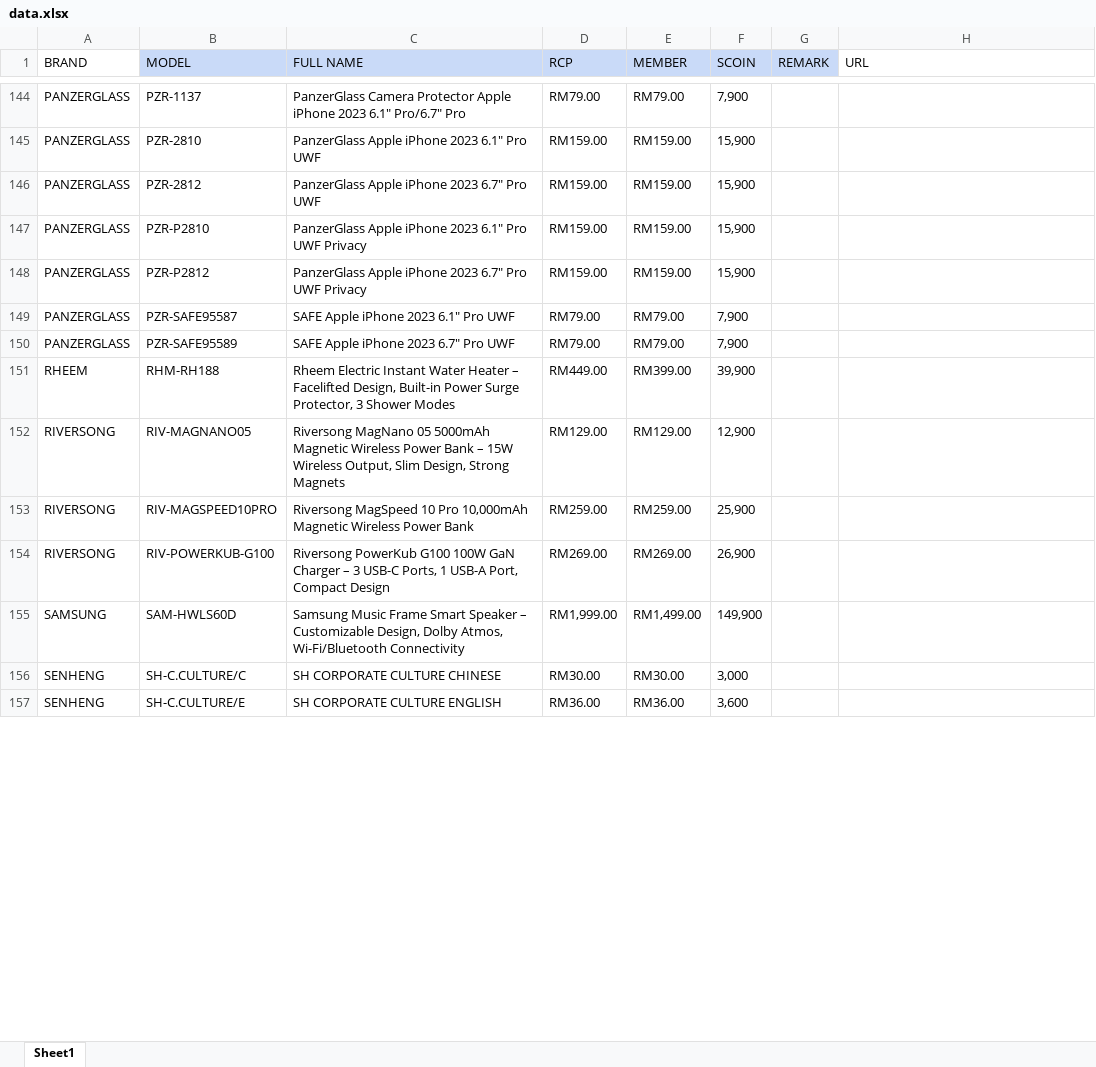
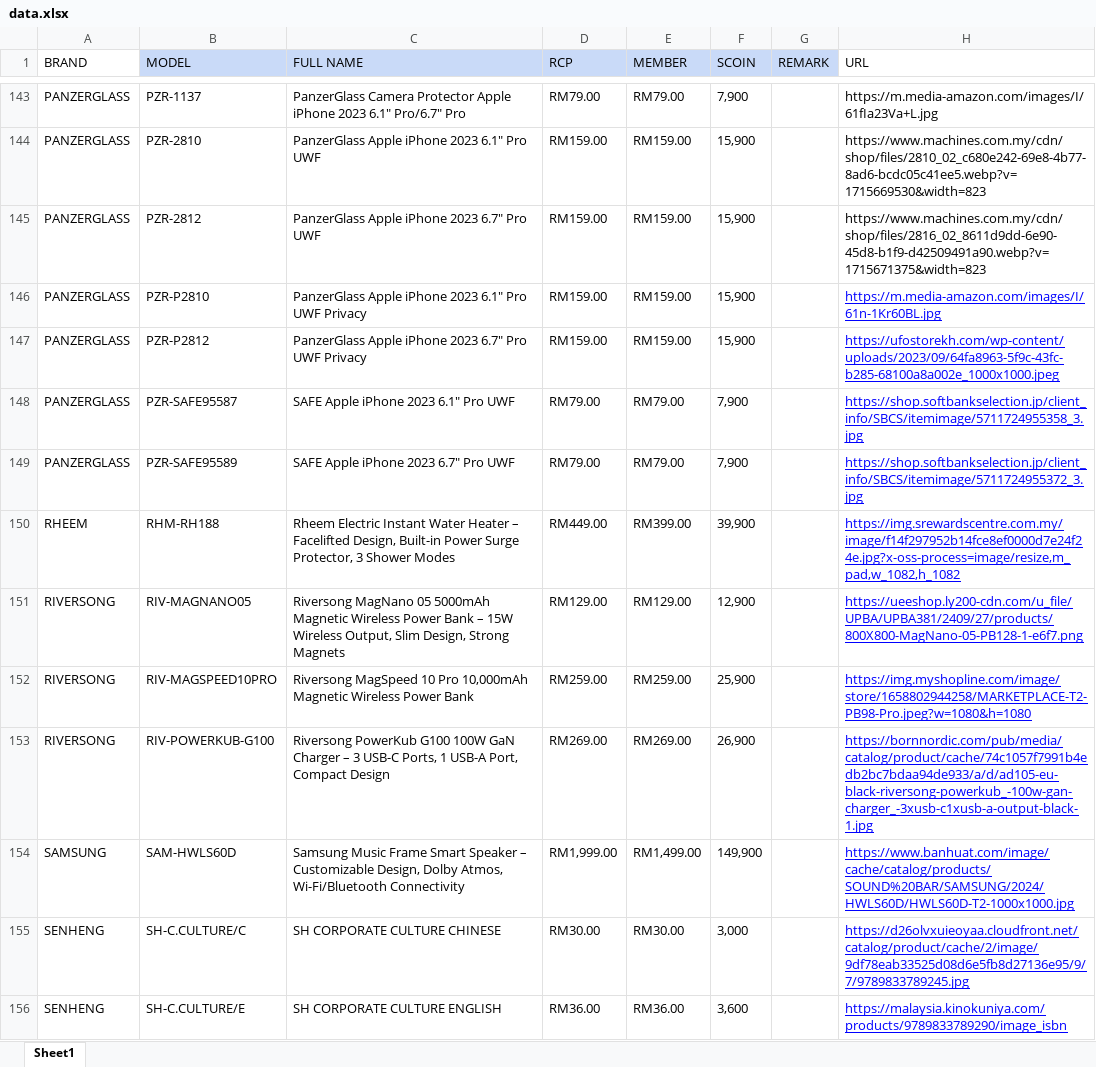
Before and after one commit to senhengtemerloh/rewards, an Excel workbook: data.xlsx, sheet Sheet1, drawn as a sheet; only a part is shown, gaps mark what is left out; values as stored, in another font and other column widths than the file's, no borders; conditional formats not drawn; addresses are those after the commit; the diff covers the shown part only; the diff names each change by its address in the sheet, - before the commit and + after, or states it on an @@ line.

Commit message:
Add files via upload

```diff
--- a/data.xlsx (sheet Sheet1)
+++ b/data.xlsx (sheet Sheet1)
-H143 (URL): (empty)
+H143 (URL): https://m.media-amazon.com/images/I/61fIa23Va+L.jpg
-H144 (URL): (empty)
+H144 (URL): https://www.machines.com.my/cdn/shop/files/2810_02_c680e242-69e8-4b77-8ad6-bcdc05c41ee5.webp?v=1715669530&width=823
-H145 (URL): (empty)
+H145 (URL): https://www.machines.com.my/cdn/shop/files/2816_02_8611d9dd-6e90-45d8-b1f9-d42509491a90.webp?v=1715671375&width=823
-H146 (URL): (empty)
+H146 (URL): https://m.media-amazon.com/images/I/61n-1Kr60BL.jpg
-H147 (URL): (empty)
+H147 (URL): https://ufostorekh.com/wp-content/uploads/2023/09/64fa8963-5f9c-43fc-b285-68100a8a002e_1000x1000.jpeg
-H148 (URL): (empty)
+H148 (URL): https://shop.softbankselection.jp/client_info/SBCS/itemimage/5711724955358_3.jpg
-H149 (URL): (empty)
+H149 (URL): https://shop.softbankselection.jp/client_info/SBCS/itemimage/5711724955372_3.jpg
-H150 (URL): (empty)
+H150 (URL): https://img.srewardscentre.com.my/image/f14f297952b14fce8ef0000d7e24f24e.jpg?x-oss-process=image/resize,m_pad,w_1082,h_1082
-H151 (URL): (empty)
+H151 (URL): https://ueeshop.ly200-cdn.com/u_file/UPBA/UPBA381/2409/27/products/800X800-MagNano-05-PB128-1-e6f7.png
-H152 (URL): (empty)
+H152 (URL): https://img.myshopline.com/image/store/1658802944258/MARKETPLACE-T2-PB98-Pro.jpeg?w=1080&h=1080
-H153 (URL): (empty)
+H153 (URL): https://bornnordic.com/pub/media/catalog/product/cache/74c1057f7991b4edb2bc7bdaa94de933/a/d/ad105-eu-black-riversong-powerkub_-100w-gan-charger_-3xusb-c1xusb-a-output-black-1.jpg
-H154 (URL): (empty)
+H154 (URL): https://www.banhuat.com/image/cache/catalog/products/SOUND%20BAR/SAMSUNG/2024/HWLS60D/HWLS60D-T2-1000x1000.jpg
-H155 (URL): (empty)
+H155 (URL): https://d26olvxuieoyaa.cloudfront.net/catalog/product/cache/2/image/9df78eab33525d08d6e5fb8d27136e95/9/7/9789833789245.jpg
-H156 (URL): (empty)
+H156 (URL): https://malaysia.kinokuniya.com/products/9789833789290/image_isbn
```
Also changed, not shown: 1 removed row, 99 edited cells and cell formats elsewhere in this sheet, formulas that keep their value.
